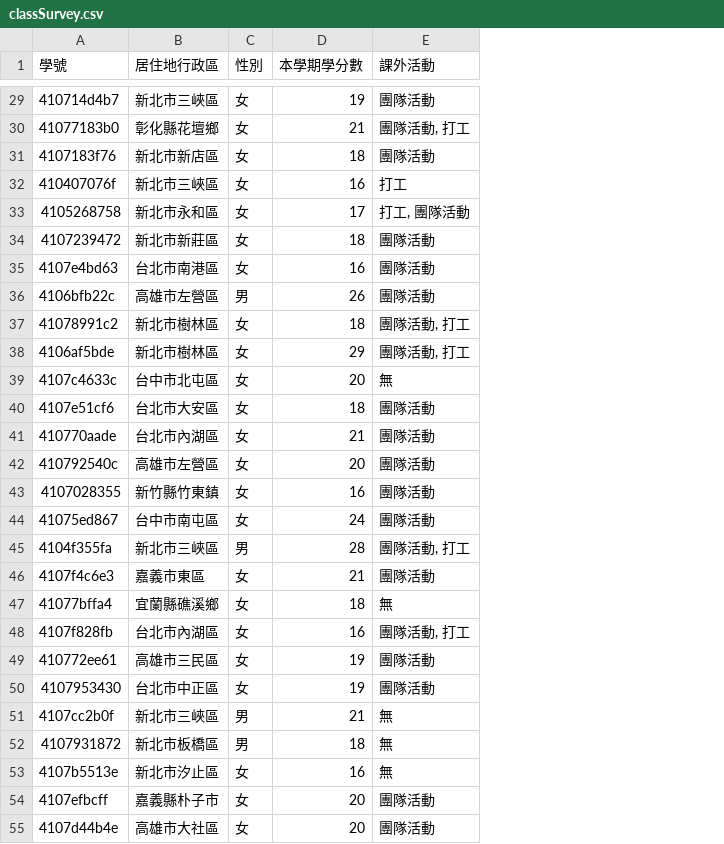
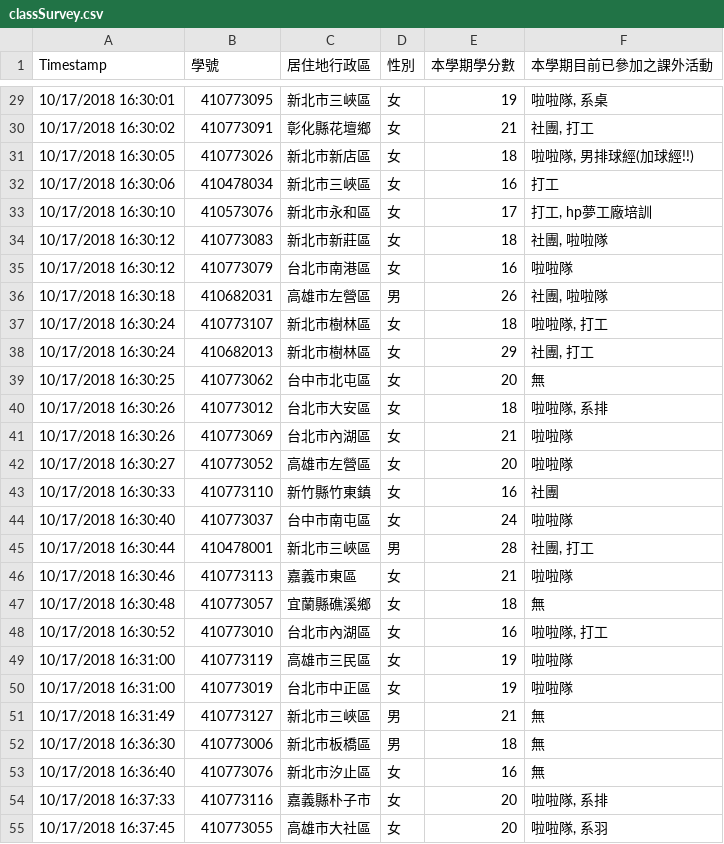
Before and after one commit to tpemartin/github-data, a CSV file: classSurvey.csv, drawn as a sheet; only a part is shown, gaps mark what is left out; removed rows and columns are numbered as before the commit, all else as after; the diff covers the shown part only; the diff names each change by its address in the sheet, - before the commit and + after, or states it on an @@ line.

```diff
--- a/classSurvey.csv
+++ b/classSurvey.csv
+column A (Timestamp), rows 29-55: 10/17/2018 16:30:01 | 10/17/2018 16:30:02 | 10/17/2018 16:30:05 | 10/17/2018 16:30:06 | 10/17/2018 16:30:10 | 10/17/2018 16:30:12 | 10/17/2018 16:30:12 | 10/17/2018 16:30:18 | 10/17/2018 16:30:24 | 10/17/2018 16:30:24 | 10/17/2018 16:30:25 | 10/17/2018 16:30:26 | 10/17/2018 16:30:26 | 10/17/2018 16:30:27 | 10/17/2018 16:30:33 | 10/17/2018 16:30:40 | 10/17/2018 16:30:44 | 10/17/2018 16:30:46 | 10/17/2018 16:30:48 | 10/17/2018 16:30:52 | 10/17/2018 16:31:00 | 10/17/2018 16:31:00 | 10/17/2018 16:31:49 | 10/17/2018 16:36:30 | 10/17/2018 16:36:40 | 10/17/2018 16:37:33 | 10/17/2018 16:37:45
-column E (課外活動), rows 29-55: 團隊活動 | 團隊活動, 打工 | 團隊活動 | 打工 | 打工, 團隊活動 | 團隊活動 | 團隊活動 | 團隊活動 | 團隊活動, 打工 | 團隊活動, 打工 | 無 | 團隊活動 | 團隊活動 | 團隊活動 | 團隊活動 | 團隊活動 | 團隊活動, 打工 | 團隊活動 | 無 | 團隊活動, 打工 | 團隊活動 | 團隊活動 | 無 | 無 | 無 | 團隊活動 | 團隊活動
+column F (本學期目前已參加之課外活動), rows 29-55: 啦啦隊, 系桌 | 社團, 打工 | 啦啦隊, 男排球經(加球經!!) | 打工 | 打工, hp夢工廠培訓 | 社團, 啦啦隊 | 啦啦隊 | 社團, 啦啦隊 | 啦啦隊, 打工 | 社團, 打工 | 無 | 啦啦隊, 系排 | 啦啦隊 | 啦啦隊 | 社團 | 啦啦隊 | 社團, 打工 | 啦啦隊 | 無 | 啦啦隊, 打工 | 啦啦隊 | 啦啦隊 | 無 | 無 | 無 | 啦啦隊, 系排 | 啦啦隊, 系羽
-B29 (學號): 410714d4b7
+B29 (學號): 410773095
-B30 (學號): 41077183b0
+B30 (學號): 410773091
-B31 (學號): 4107183f76
+B31 (學號): 410773026
-B32 (學號): 410407076f
+B32 (學號): 410478034
-B33 (學號): 4105268758
+B33 (學號): 410573076
-B34 (學號): 4107239472
+B34 (學號): 410773083
-B35 (學號): 4107e4bd63
+B35 (學號): 410773079
-B36 (學號): 4106bfb22c
+B36 (學號): 410682031
-B37 (學號): 41078991c2
+B37 (學號): 410773107
-B38 (學號): 4106af5bde
+B38 (學號): 410682013
-B39 (學號): 4107c4633c
+B39 (學號): 410773062
-B40 (學號): 4107e51cf6
+B40 (學號): 410773012
-B41 (學號): 410770aade
+B41 (學號): 410773069
-B42 (學號): 410792540c
+B42 (學號): 410773052
-B43 (學號): 4107028355
+B43 (學號): 410773110
-B44 (學號): 41075ed867
+B44 (學號): 410773037
-B45 (學號): 4104f355fa
+B45 (學號): 410478001
-B46 (學號): 4107f4c6e3
+B46 (學號): 410773113
-B47 (學號): 41077bffa4
+B47 (學號): 410773057
-B48 (學號): 4107f828fb
+B48 (學號): 410773010
-B49 (學號): 410772ee61
+B49 (學號): 410773119
-B50 (學號): 4107953430
+B50 (學號): 410773019
-B51 (學號): 4107cc2b0f
+B51 (學號): 410773127
-B52 (學號): 4107931872
+B52 (學號): 410773006
-B53 (學號): 4107b5513e
+B53 (學號): 410773076
-B54 (學號): 4107efbcff
+B54 (學號): 410773116
-B55 (學號): 4107d44b4e
+B55 (學號): 410773055
```
Also changed, not shown: 33 edited cells elsewhere in this file.
